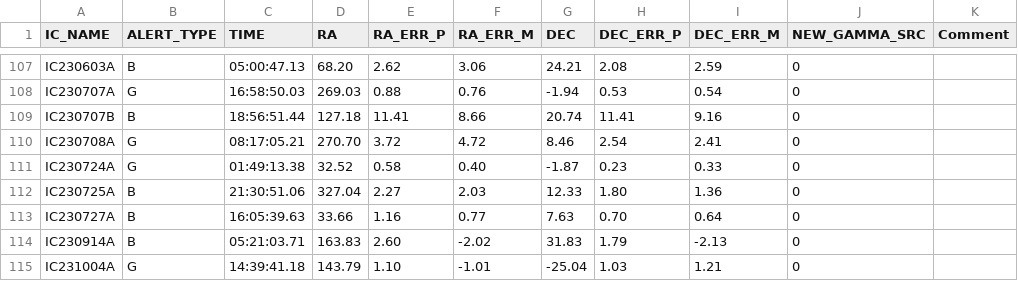
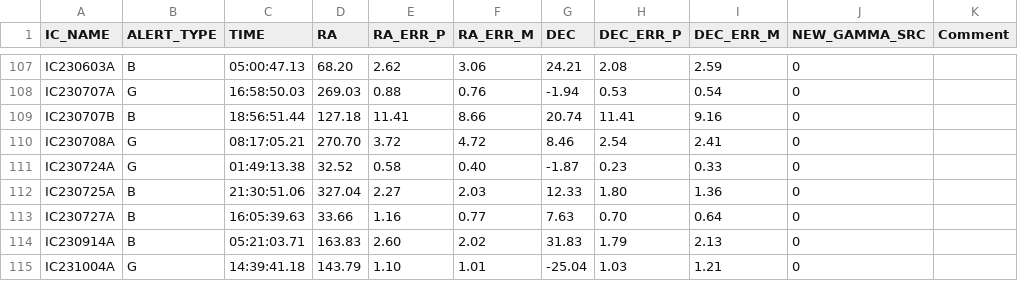
Before and after one commit to G-Sommani/NGC7469_2nu, a CSV file: data/IC_Alerts_Table.csv, drawn as a sheet; only a part is shown, gaps mark what is left out.

Commit message:
Modification in time integration, adjustment in alerts, results printed out better

```diff
--- a/data/IC_Alerts_Table.csv
+++ b/data/IC_Alerts_Table.csv
@@ -113,3 +113,3 @@ IC230725A,B,21:30:51.06,327.04,2.27,2.03,12.33,1.80,1.36,0,
 IC230727A,B,16:05:39.63,33.66,1.16,0.77,7.63,0.70,0.64,0,
-IC230914A,B,05:21:03.71,163.83,2.60,-2.02,31.83,1.79,-2.13,0,
-IC231004A,G,14:39:41.18,143.79,1.10,-1.01,-25.04,1.03,1.21,0,
+IC230914A,B,05:21:03.71,163.83,2.60,2.02,31.83,1.79,2.13,0,
+IC231004A,G,14:39:41.18,143.79,1.10,1.01,-25.04,1.03,1.21,0,
```
Also changed, not shown: 2 other files.
